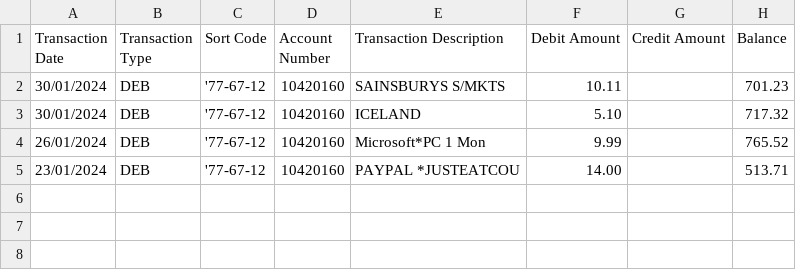
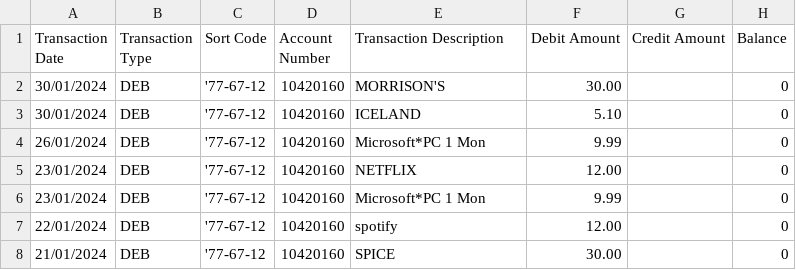
Before and after one commit to JasonRMorley/exspensesreport, a CSV file: data/statements/jan-2024.csv, drawn as a sheet.

Commit message:
Statements edited to be less personal. fixed bug - app can start with no statements.

```diff
--- a/data/statements/jan-2024.csv
+++ b/data/statements/jan-2024.csv
@@ -1,5 +1,8 @@
 Transaction Date,Transaction Type,Sort Code,Account Number,Transaction Description,Debit Amount,Credit Amount,Balance
-30/01/2024,DEB,'77-67-12,10420160,SAINSBURYS S/MKTS,10.11,,701.23
-30/01/2024,DEB,'77-67-12,10420160,ICELAND,5.10,,717.32
-26/01/2024,DEB,'77-67-12,10420160,Microsoft*PC 1 Mon,9.99,,765.52
-23/01/2024,DEB,'77-67-12,10420160,PAYPAL *JUSTEATCOU,14.00,,513.71
+30/01/2024,DEB,'77-67-12,10420160,MORRISON'S,30.00,,0
+30/01/2024,DEB,'77-67-12,10420160,ICELAND,5.10,,0
+26/01/2024,DEB,'77-67-12,10420160,Microsoft*PC 1 Mon,9.99,,0
+23/01/2024,DEB,'77-67-12,10420160,NETFLIX,12.00,,0
+23/01/2024,DEB,'77-67-12,10420160,Microsoft*PC 1 Mon,9.99,,0
+22/01/2024,DEB,'77-67-12,10420160,spotify,12.00,,0
+21/01/2024,DEB,'77-67-12,10420160,SPICE,30.00,,0
```
Also changed, not shown: 3 other files.
